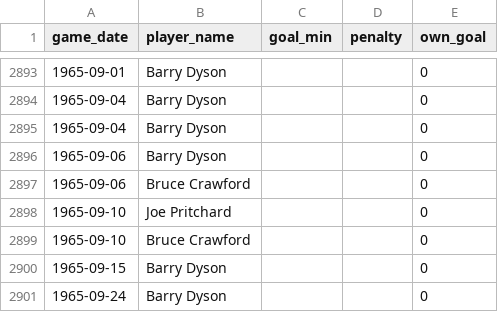
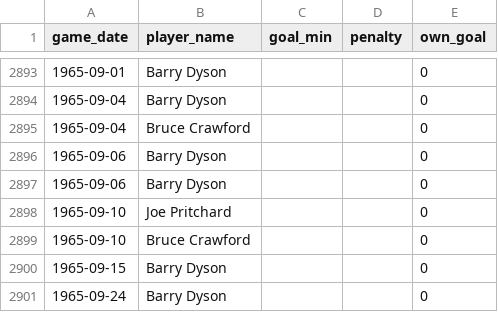
Before and after one commit to petebrown/data-updater, a CSV file: data/goals.csv, drawn as a sheet; only a part is shown, gaps mark what is left out.

Commit message:
1965-09-04 and 06 goal fix

```diff
--- a/data/goals.csv
+++ b/data/goals.csv
@@ -2894,5 +2894,5 @@ game_date,player_name,goal_min,penalty,own_goal
 1965-09-04,Barry Dyson,,,0
-1965-09-04,Barry Dyson,,,0
+1965-09-04,Bruce Crawford,,,0
 1965-09-06,Barry Dyson,,,0
-1965-09-06,Bruce Crawford,,,0
+1965-09-06,Barry Dyson,,,0
 1965-09-10,Joe Pritchard,,,0
```
